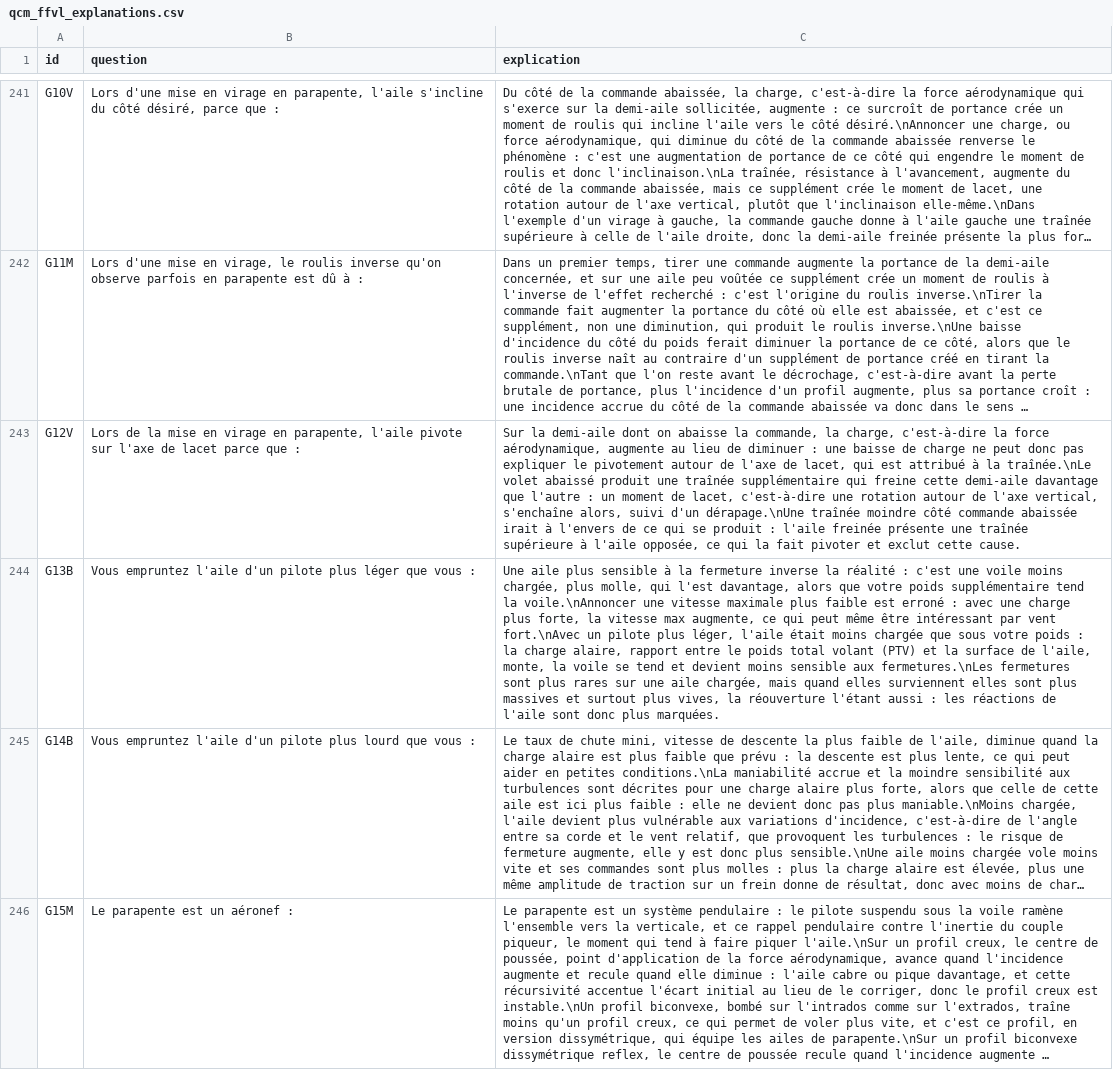
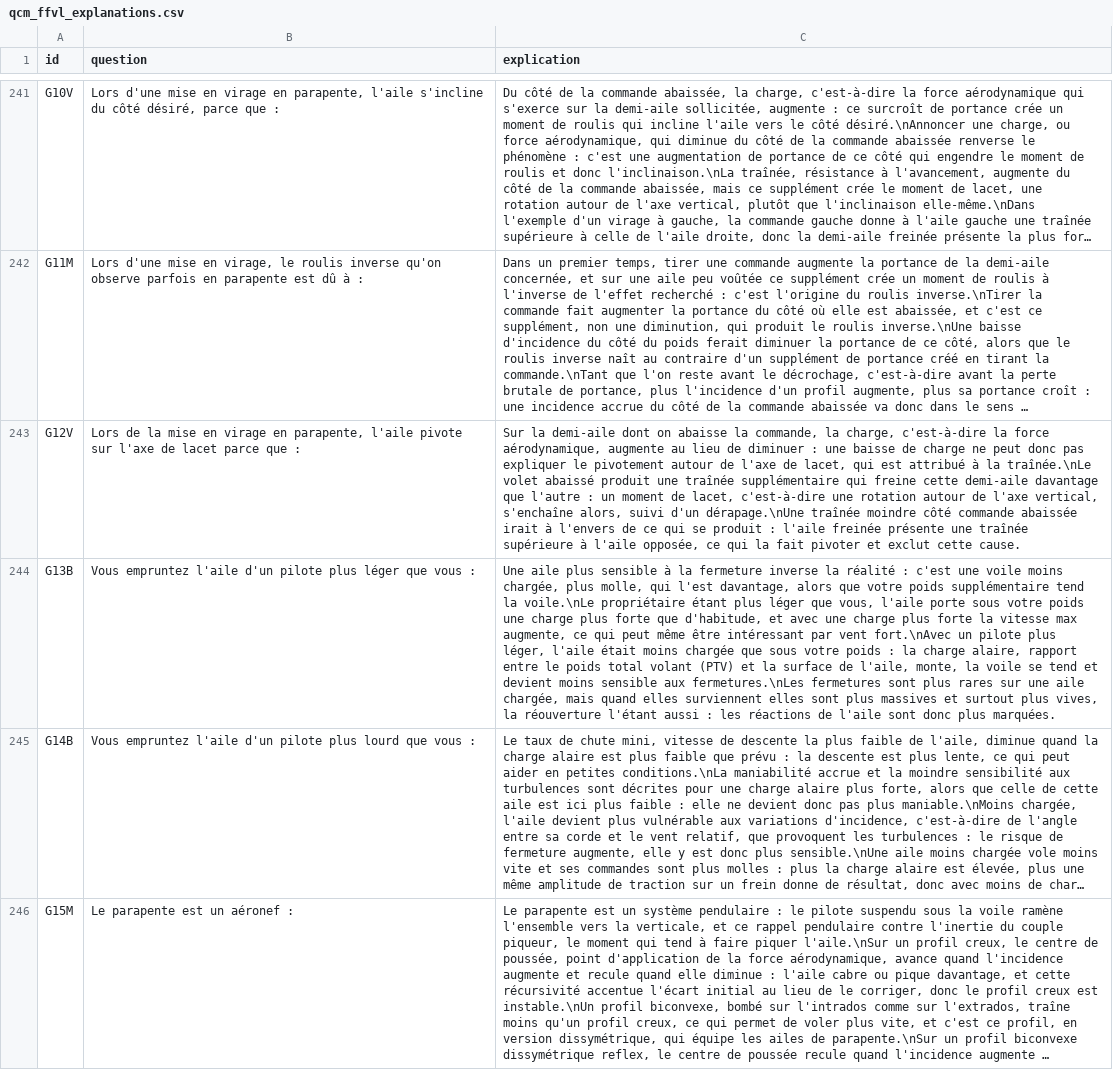
Before and after one commit to urbamax/AssistantParapente, a CSV file: js/data/qcm_ffvl_explanations.csv, drawn as a sheet; only a part is shown, gaps mark what is left out; long unchanged cells end in …; the diff covers the shown part only; the diff names each change by its address in the sheet, - before the commit and + after, or states it on an @@ line.

```diff
--- a/js/data/qcm_ffvl_explanations.csv
+++ b/js/data/qcm_ffvl_explanations.csv
-C244 (explication): …tend la voile.\nAnnoncer une vitesse maximale plus faible est erroné : avec une charge plus forte, la vitesse…
+C244 (explication): …tend la voile.\nLe propriétaire étant plus léger que vous, l'aile porte sous votre poids une charge plus forte que d'habitude, et avec une charge plus forte la vitesse…
```
Also changed, not shown: 5 edited cells elsewhere in this file.
